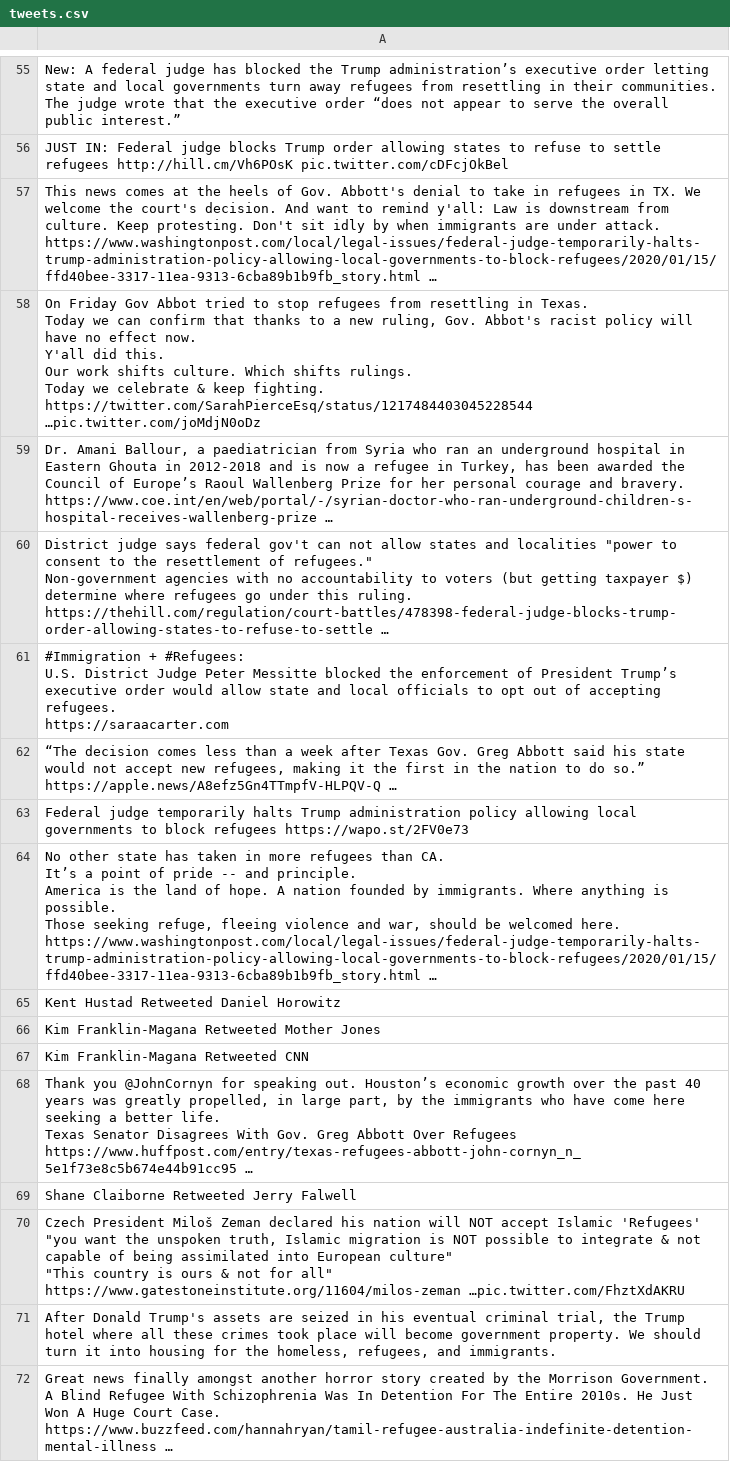
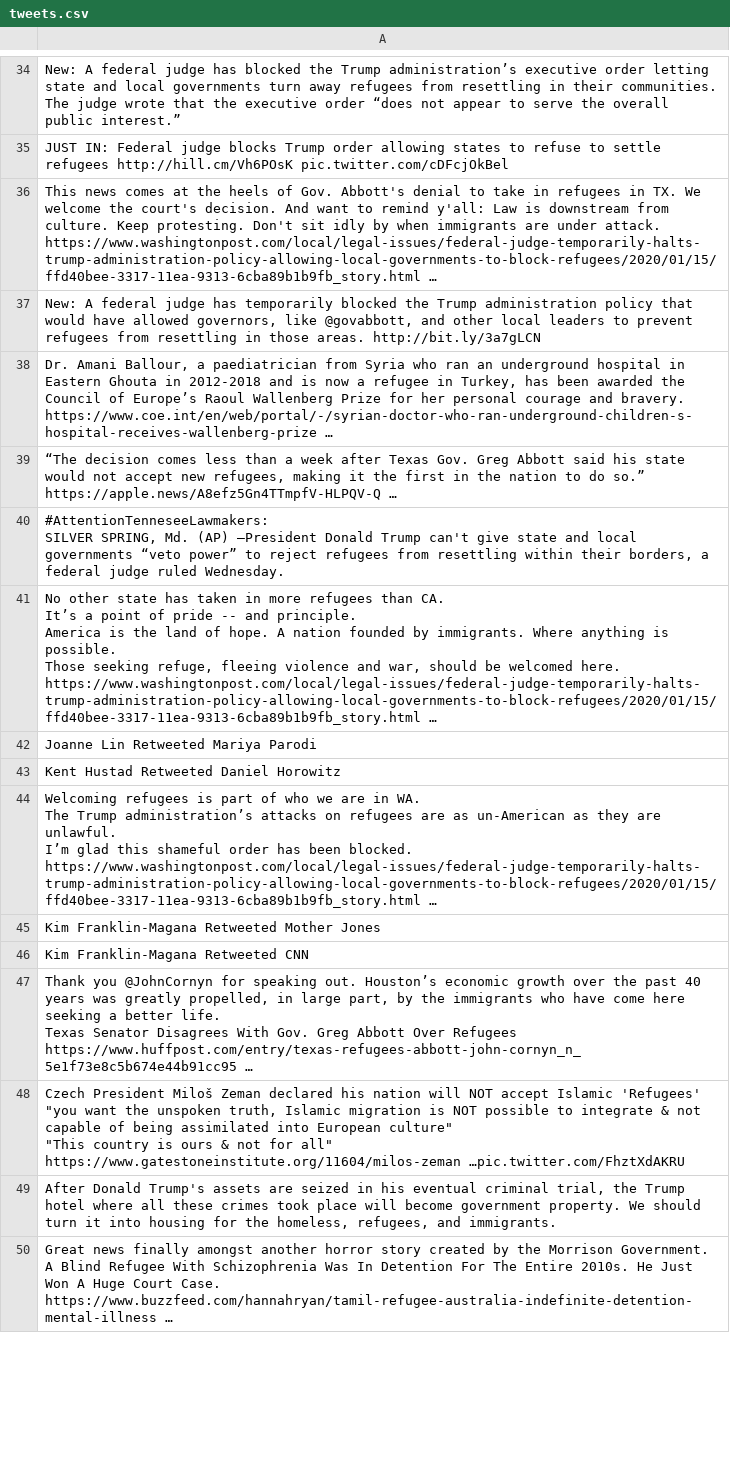
Before and after one commit to jakobzhao/refugee, a CSV file: tweets/assets/north_america/tweets.csv, drawn as a sheet; only a part is shown, gaps mark what is left out; the diff covers the shown part only.

```diff
--- a/tweets/assets/north_america/tweets.csv
+++ b/tweets/assets/north_america/tweets.csv
@@ -118,24 +68,8 @@ JUST IN: Federal judge blocks Trump order allowing states to refuse to settle re
 https://www.washingtonpost.com/local/legal-issues/federal-judge-temporarily-halts-trump-administration-policy-allowing-local-governments-to-block-refugees/2020/01/15/ffd40bee-3317-11ea-9313-6cba89b1b9fb_story.html …"
-"On Friday Gov Abbot tried to stop refugees from resettling in Texas.
-
-Today we can confirm that thanks to a new ruling, Gov. Abbot's racist policy will have no effect now.
-
-Y'all did this.
-
-Our work shifts culture. Which shifts rulings.
-
-Today we celebrate & keep fighting. https://twitter.com/SarahPierceEsq/status/1217484403045228544 …pic.twitter.com/joMdjN0oDz"
+"New: A federal judge has temporarily blocked the Trump administration policy that would have allowed governors, like @govabbott, and other local leaders to prevent refugees from resettling in those areas. http://bit.ly/3a7gLCN "
 "Dr. Amani Ballour, a paediatrician from Syria who ran an underground hospital in Eastern Ghouta in 2012-2018 and is now a refugee in Turkey, has been awarded the Council of Europe’s Raoul Wallenberg Prize for her personal courage and bravery. https://www.coe.int/en/web/portal/-/syrian-doctor-who-ran-underground-children-s-hospital-receives-wallenberg-prize …"
-"District judge says federal gov't can not allow states and localities ""power to consent to the resettlement of refugees.""
-
-Non-government agencies with no accountability to voters (but getting taxpayer $) determine where refugees go under this ruling.
-
-https://thehill.com/regulation/court-battles/478398-federal-judge-blocks-trump-order-allowing-states-to-refuse-to-settle …"
-"#Immigration + #Refugees:
-
-U.S. District Judge Peter Messitte blocked the enforcement of President Trump’s executive order would allow state and local officials to opt out of accepting refugees.
-
-https://saraacarter.com "
 "“The decision comes less than a week after Texas Gov. Greg Abbott said his state would not accept new refugees, making it the first in the nation to do so.” https://apple.news/A8efz5Gn4TTmpfV-HLPQV-Q …"
-Federal judge temporarily halts Trump administration policy allowing local governments to block refugees https://wapo.st/2FV0e73 
+"#AttentionTenneseeLawmakers:
+
+SILVER SPRING, Md. (AP) —President Donald Trump can't give state and local governments “veto power” to reject refugees from resettling within their borders, a federal judge ruled Wednesday."
 "No other state has taken in more refugees than CA.
@@ -148,3 +82,9 @@ Those seeking refuge, fleeing violence and war, should be welcomed here.
 https://www.washingtonpost.com/local/legal-issues/federal-judge-temporarily-halts-trump-administration-policy-allowing-local-governments-to-block-refugees/2020/01/15/ffd40bee-3317-11ea-9313-6cba89b1b9fb_story.html …"
+Joanne Lin Retweeted Mariya Parodi
 Kent Hustad Retweeted Daniel Horowitz
+"Welcoming refugees is part of who we are in WA.
+
+The Trump administration’s attacks on refugees are as un-American as they are unlawful.
+
+I’m glad this shameful order has been blocked. https://www.washingtonpost.com/local/legal-issues/federal-judge-temporarily-halts-trump-administration-policy-allowing-local-governments-to-block-refugees/2020/01/15/ffd40bee-3317-11ea-9313-6cba89b1b9fb_story.html …"
 Kim Franklin-Magana Retweeted Mother Jones
@@ -154,3 +94,2 @@ Kim Franklin-Magana Retweeted CNN
 Texas Senator Disagrees With Gov. Greg Abbott Over Refugees https://www.huffpost.com/entry/texas-refugees-abbott-john-cornyn_n_5e1f73e8c5b674e44b91cc95 …"
-Shane Claiborne Retweeted Jerry Falwell
 "Czech President Miloš Zeman declared his nation will NOT accept Islamic 'Refugees'
```
Also changed, not shown: 35 added rows, 34 removed rows and 10 edited cells elsewhere in this file, tweets/assets/africa/tweets.csv, tweets/assets/oceania/tweets.csv, 29 other files.
